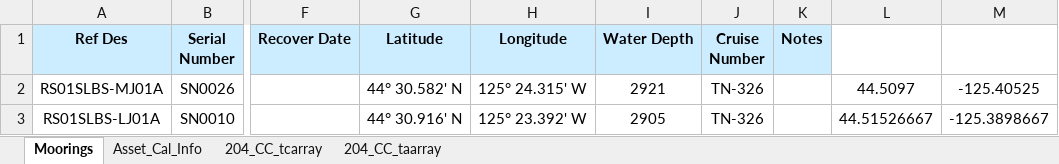
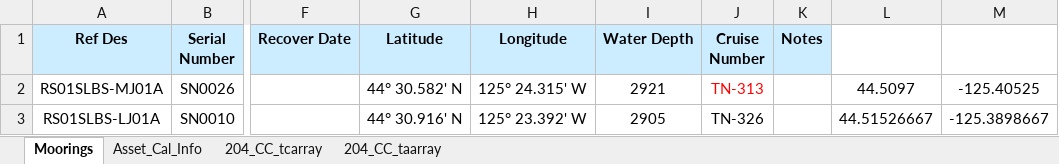
Before and after one commit to oceanobservatories/ingestion-csvs, an Excel workbook: RS01SLBS/Omaha_Cal_Info_RS01SLBS_00003.xlsx, sheet Moorings, drawn as a sheet; only a part is shown, gaps mark what is left out; values as stored, in another font and other column widths than the file's, no borders; the diff names each change by its address in the sheet, - before the commit and + after, or states it on an @@ line.

```diff
--- a/RS01SLBS/Omaha_Cal_Info_RS01SLBS_00003.xlsx (sheet Moorings)
+++ b/RS01SLBS/Omaha_Cal_Info_RS01SLBS_00003.xlsx (sheet Moorings)
-J2 (Cruise Number): TN-326
+J2 (Cruise Number): TN-313
-J2 text colour: black
+J2 text colour: #FF0000
```
Also changed, not shown: sheet Asset_Cal_Info, RS01SLBS/Omaha_Cal_Info_RS01SLBS_00002.xlsx.
